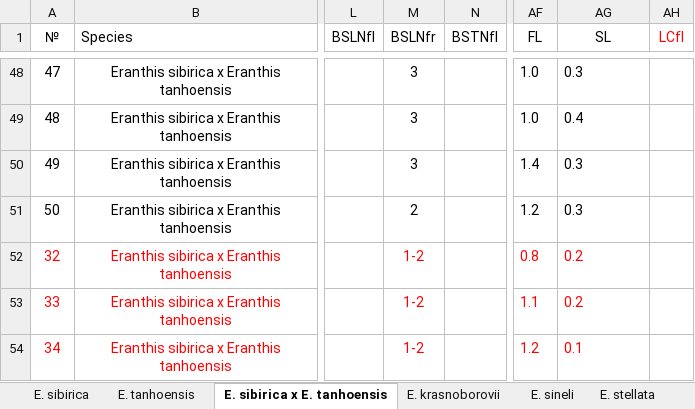
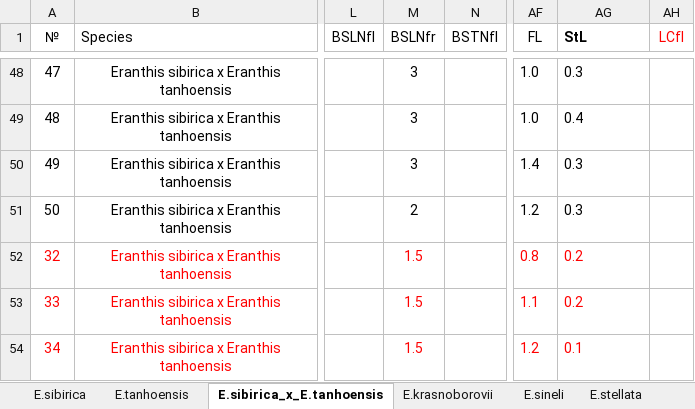
Before and after one commit to eclipsetic/Eranthis, an Excel workbook: Eranthis_morph.xlsx, sheet E.sibirica_x_E.tanhoensis, drawn as a sheet; only a part is shown, gaps mark what is left out; values as stored, in another font and other column widths than the file's, no borders; the diff names each change by its address in the sheet, - before the commit and + after, or states it on an @@ line.

```diff
--- a/Eranthis_morph.xlsx (sheet E.sibirica_x_E.tanhoensis)
+++ b/Eranthis_morph.xlsx (sheet E.sibirica_x_E.tanhoensis)
-sheet tab: E. sibirica
+sheet tab: E.sibirica
-sheet tab: E. tanhoensis
+sheet tab: E.tanhoensis
-sheet tab: E. sibirica x E. tanhoensis
+sheet tab: E.sibirica_x_E.tanhoensis
-sheet tab: E. krasnoborovii
+sheet tab: E.krasnoborovii
-sheet tab: E. sineli
+sheet tab: E.sineli
-sheet tab: E. stellata
+sheet tab: E.stellata
-AG1: SL
+AG1: StL
@@ AG1 bold: off → on, alignment: center → left @@
-M52:M54 (BSLNfr): 1-2
+M52:M54 (BSLNfr): 1.5
```
Also changed, not shown: sheet E.tanhoensis, sheet E.sibirica, sheet E.byunsanensis, sheet E.stellata, sheet E.pinnatifida, sheet E.krasnoborovii, 5 more sheets, other sheet tabs, 14 other files.
